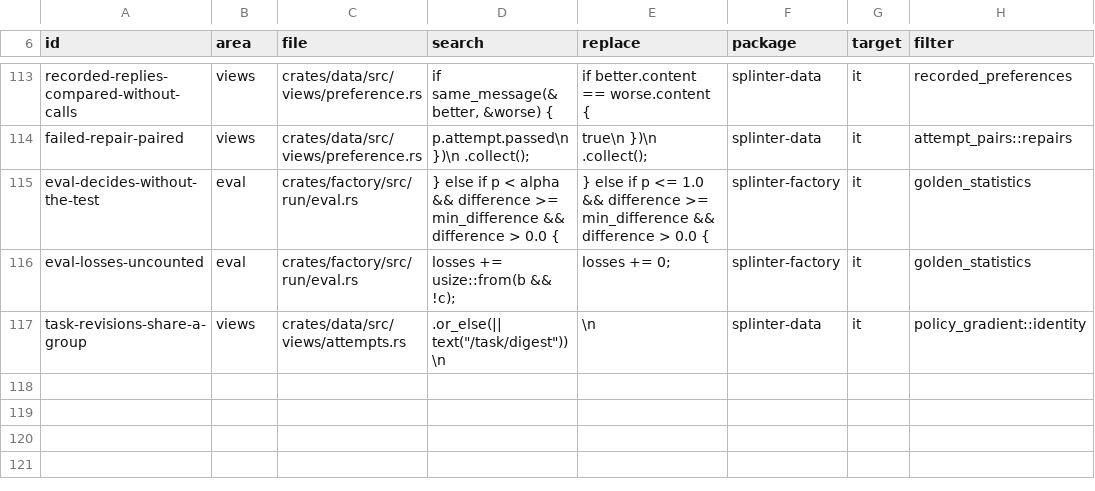
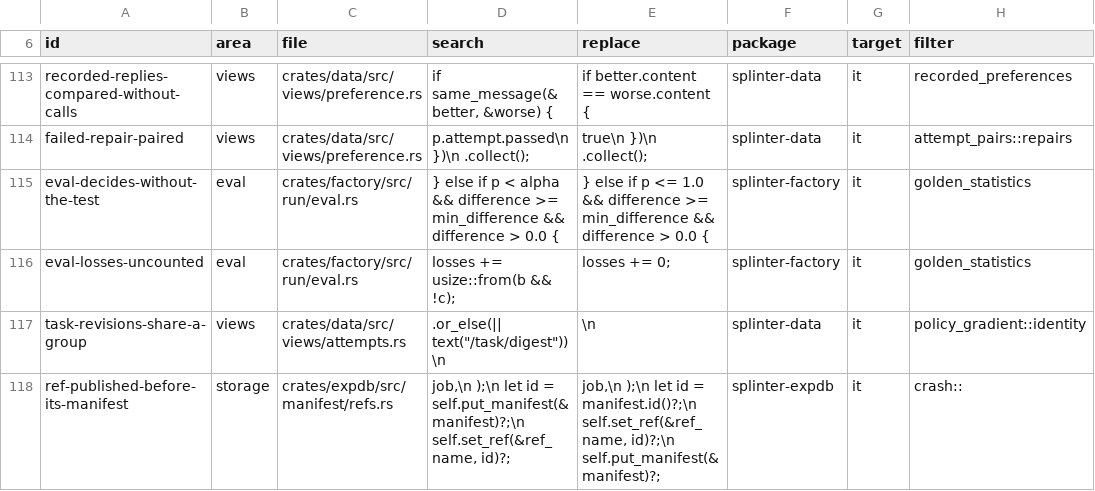
Before and after one commit to swedishembedded/splinter, a TSV file: scripts/conformance/mutants.tsv, drawn as a sheet; only a part is shown, gaps mark what is left out; the diff names each change by its address in the sheet, - before the commit and + after, or states it on an @@ line.

Commit message:
expdb: killed between every write, nothing committed is lost
Phase 10B asks for process termination at every durability boundary of
every write. Until now that covered only the product store. The
experience database's backends publish each object with one atomic call
(a synced temporary, linked or renamed into place). So a test-only
backend wrapper ends a child process after each call that changes what is
stored: a crash at each boundary of the database's protocol, with no
instrumentation in the database itself.

The scenario has one writer's records committed beforehand. It then:

- has two more writers flush;
- compacts segments and blobs;
- folds the jobs' refs into the catalog and retires them;
- collects unused files, with no grace period.

It runs in both layouts. After every crash, the database opens and a deep
verification finds nothing wrong. Every record committed before reads
back, and each flush shows whole or not at all. Running again ends with
the records an uninterrupted run holds; the database is append-only, so a
restarted writer's already committed flush is there twice, whole.

Mutant: ref-published-before-its-manifest.

```diff
--- a/scripts/conformance/mutants.tsv
+++ b/scripts/conformance/mutants.tsv
+row 118: ref-published-before-its-manifest | storage | crates/expdb/src/manifest/refs.rs | job,\n );\n let id = self.put_manifest(&manifest)?;\n self.set_ref(&ref_name, id)?; | job,\n );\n let id = manifest.id()?;\n self.set_ref(&ref_name, id)?;\n self.put_manifest(&manifest)?; | splinter-expdb | it | crash::
```
Also changed, not shown: 4 other files.
